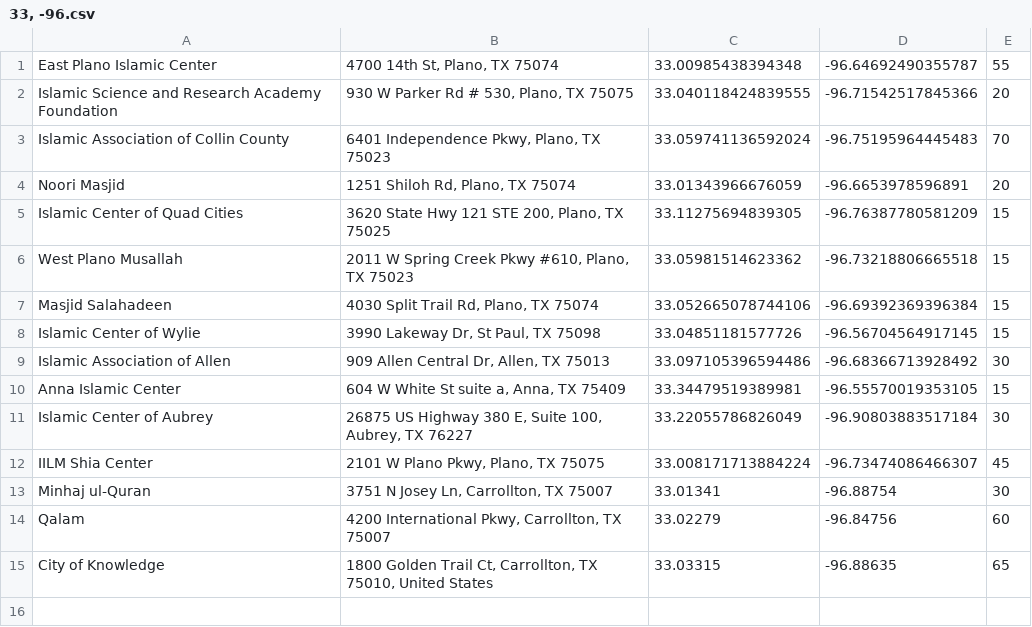
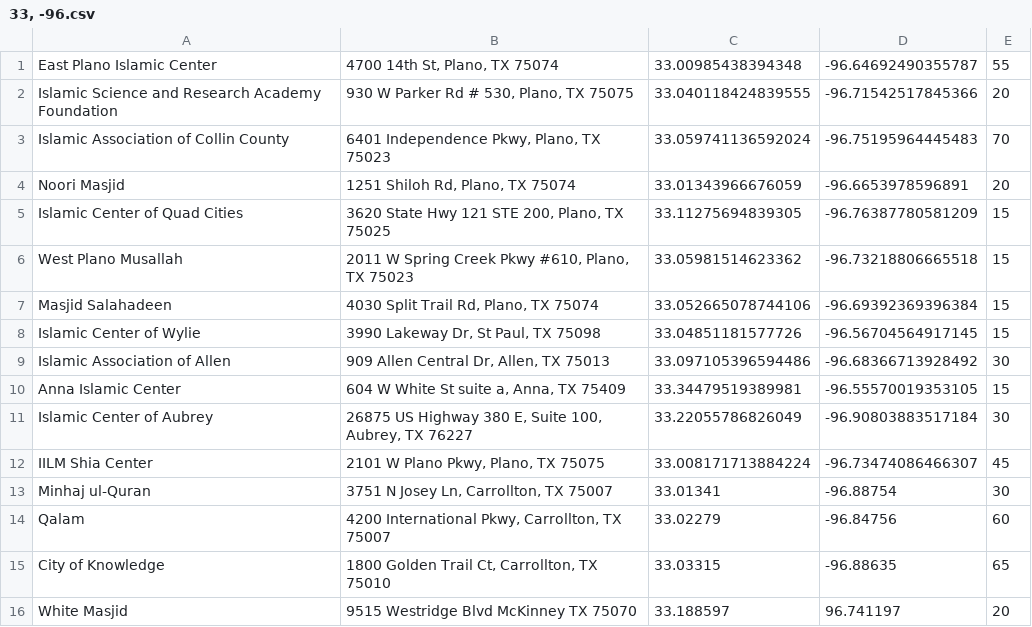
Before and after one commit to auto-silent/database, a CSV file: 33, -96.csv, drawn as a sheet.

Commit message:
Add #11

```diff
--- a/33, -96.csv
+++ b/33, -96.csv
@@ -14,2 +14,3 @@ Minhaj ul-Quran,"3751 N Josey Ln, Carrollton, TX 75007",33.01341,-96.88754,30
 Qalam,"4200 International Pkwy, Carrollton, TX 75007",33.02279,-96.84756,60
-City of Knowledge,"1800 Golden Trail Ct, Carrollton, TX 75010, United States",33.03315,-96.88635,65
+City of Knowledge,"1800 Golden Trail Ct, Carrollton, TX 75010",33.03315,-96.88635,65
+White Masjid,"9515 Westridge Blvd McKinney TX 75070",33.188597,96.741197,20
```
